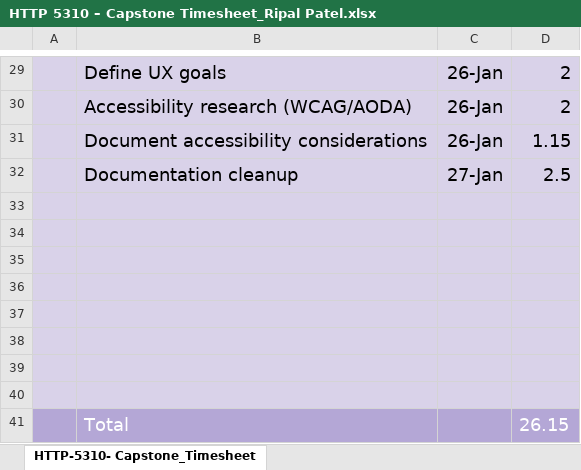
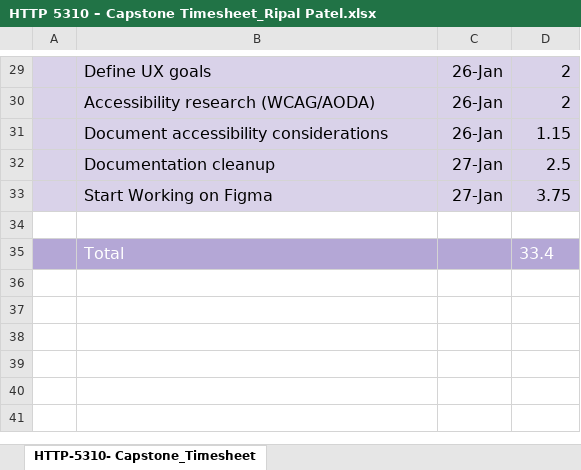
Before and after one commit to RipalPatel18/HealthCare-Plus, an Excel workbook: Week_2/HTTP 5310 – Capstone Timesheet_Ripal Patel.xlsx, sheet HTTP-5310- Capstone_Timesheet, drawn as a sheet; only a part is shown, gaps mark what is left out; values as stored, in another font and other column widths than the file's, no borders; removed rows and columns are numbered as before the commit, all else as after; the diff covers the shown part only; the diff names each change by its address in the sheet, - before the commit and + after, or states it on an @@ line.

Commit message:
Add hours in timesheet

```diff
--- a/Week_2/HTTP 5310 – Capstone Timesheet_Ripal Patel.xlsx (sheet HTTP-5310- Capstone_Timesheet)
+++ b/Week_2/HTTP 5310 – Capstone Timesheet_Ripal Patel.xlsx (sheet HTTP-5310- Capstone_Timesheet)
@@ B29:D32 text size: smaller @@
+row 33:  | Start Working on Figma | 27-Jan | 3.75
-A34:D34 fill: #D9D2E9
+A34:D34 fill: none
-A35:D35 fill: #D9D2E9
+A35:D35 fill: #B4A7D6
-row 35: (empty)
+row 35:  | Total |  | 33.4
-row 35: (empty)
-row 36: (empty)
-row 37: (empty)
-row 38: (empty)
-row 39: (empty)
-row 40: (empty)
-row 41:  | Total |  | 26.15
```
Also changed, not shown: cell formats elsewhere in this sheet.
